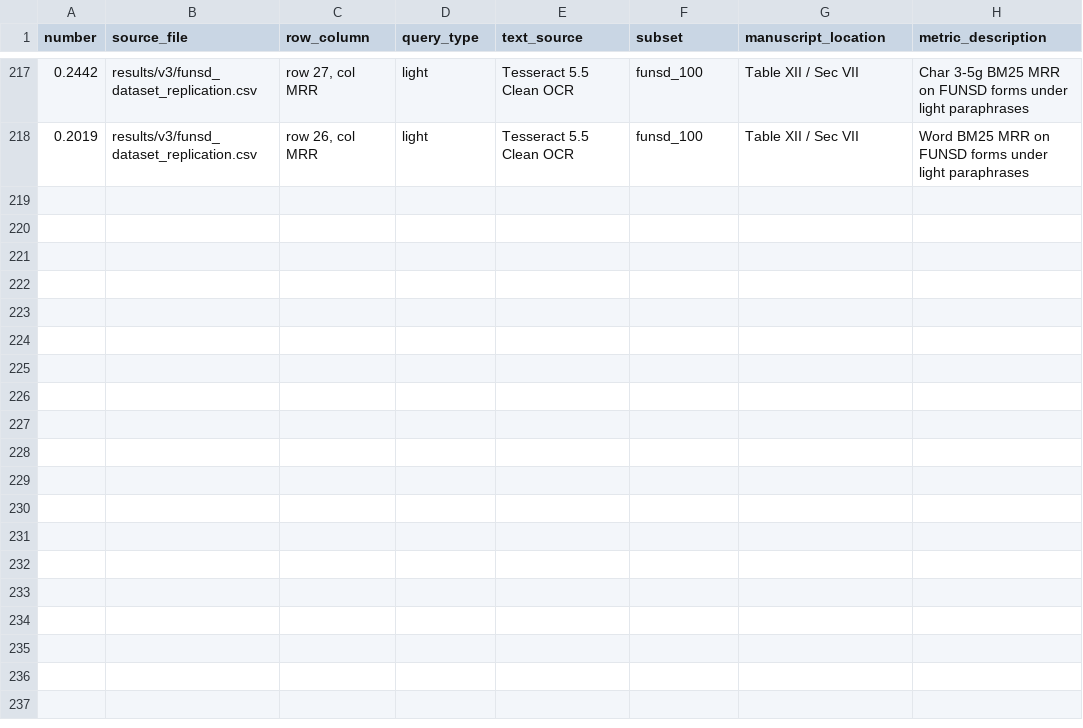
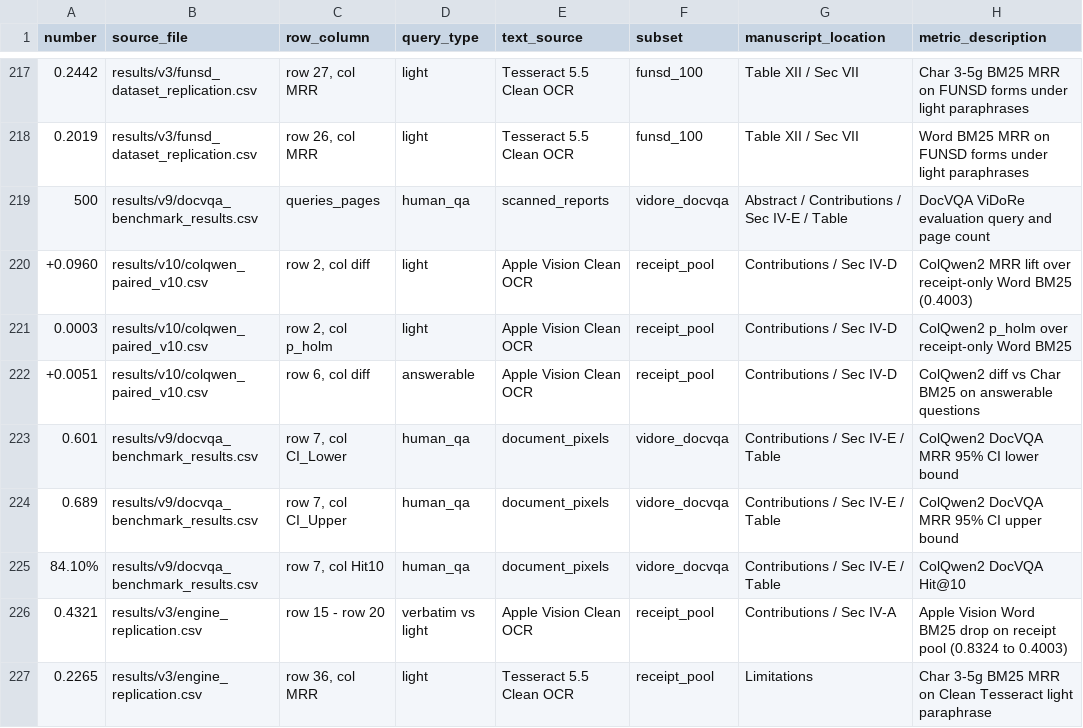
Before and after one commit to koushik2109/MemoryVerse, a CSV file: results/v10/number_provenance.csv, drawn as a sheet; only a part is shown, gaps mark what is left out; the diff names each change by its address in the sheet, - before the commit and + after, or states it on an @@ line.

Commit message:
reconciled ColQwen2 baselines, regenerated architecture and crossover figures, integrated DocVQA benchmark table, and fitted IJCDS manuscript to 15 pages

```diff
--- a/results/v10/number_provenance.csv
+++ b/results/v10/number_provenance.csv
+row 219: 500 | results/v9/docvqa_benchmark_results.csv | queries_pages | human_qa | scanned_reports | vidore_docvqa | Abstract / Contributions / Sec IV-E / Table | DocVQA ViDoRe evaluation query and page count
+row 220: +0.0960 | results/v10/colqwen_paired_v10.csv | row 2, col diff | light | Apple Vision Clean OCR | receipt_pool | Contributions / Sec IV-D | ColQwen2 MRR lift over receipt-only Word BM25 (0.4003)
+row 221: 0.0003 | results/v10/colqwen_paired_v10.csv | row 2, col p_holm | light | Apple Vision Clean OCR | receipt_pool | Contributions / Sec IV-D | ColQwen2 p_holm over receipt-only Word BM25
+row 222: +0.0051 | results/v10/colqwen_paired_v10.csv | row 6, col diff | answerable | Apple Vision Clean OCR | receipt_pool | Contributions / Sec IV-D | ColQwen2 diff vs Char BM25 on answerable questions
+row 223: 0.601 | results/v9/docvqa_benchmark_results.csv | row 7, col CI_Lower | human_qa | document_pixels | vidore_docvqa | Contributions / Sec IV-E / Table | ColQwen2 DocVQA MRR 95% CI lower bound
+row 224: 0.689 | results/v9/docvqa_benchmark_results.csv | row 7, col CI_Upper | human_qa | document_pixels | vidore_docvqa | Contributions / Sec IV-E / Table | ColQwen2 DocVQA MRR 95% CI upper bound
+row 225: 84.10% | results/v9/docvqa_benchmark_results.csv | row 7, col Hit10 | human_qa | document_pixels | vidore_docvqa | Contributions / Sec IV-E / Table | ColQwen2 DocVQA Hit@10
+row 226: 0.4321 | results/v3/engine_replication.csv | row 15 - row 20 | verbatim vs light | Apple Vision Clean OCR | receipt_pool | Contributions / Sec IV-A | Apple Vision Word BM25 drop on receipt pool (0.8324 to 0.4003)
+row 227: 0.2265 | results/v3/engine_replication.csv | row 36, col MRR | light | Tesseract 5.5 Clean OCR | receipt_pool | Limitations | Char 3-5g BM25 MRR on Clean Tesseract light paraphrase
```
Also changed, not shown: 15 other files.
